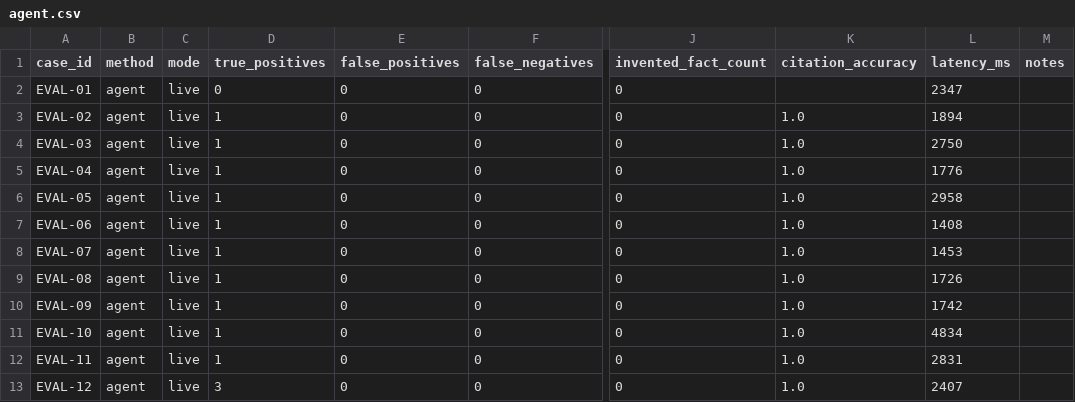
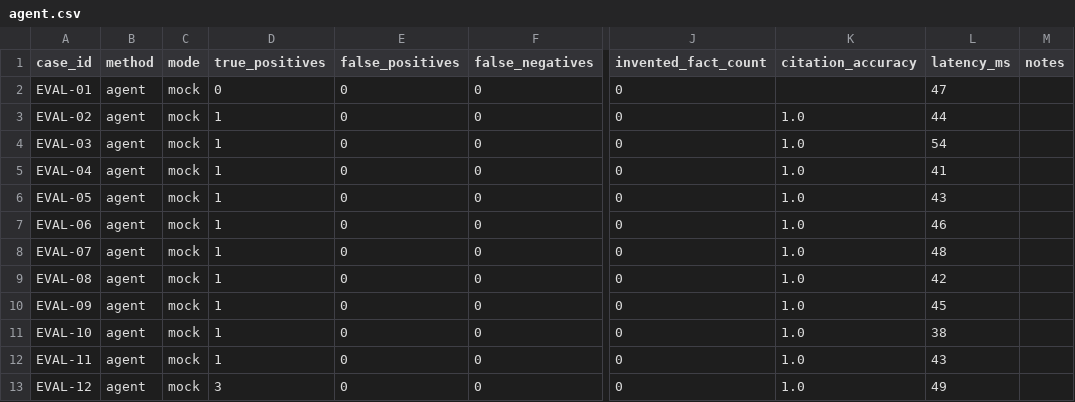
Before and after one commit to A-Koomson/referralGuard, a CSV file: evaluation/results/agent.csv, drawn as a sheet; only a part is shown, gaps mark what is left out; the diff names each change by its address in the sheet, - before the commit and + after, or states it on an @@ line.

```diff
--- a/evaluation/results/agent.csv
+++ b/evaluation/results/agent.csv
-C2:C13 (mode): live
+C2:C13 (mode): mock
-L2 (latency_ms): 2347
+L2 (latency_ms): 47
-L3 (latency_ms): 1894
+L3 (latency_ms): 44
-L4 (latency_ms): 2750
+L4 (latency_ms): 54
-L5 (latency_ms): 1776
+L5 (latency_ms): 41
-L6 (latency_ms): 2958
+L6 (latency_ms): 43
-L7 (latency_ms): 1408
+L7 (latency_ms): 46
-L8 (latency_ms): 1453
+L8 (latency_ms): 48
-L9 (latency_ms): 1726
+L9 (latency_ms): 42
-L10 (latency_ms): 1742
+L10 (latency_ms): 45
-L11 (latency_ms): 4834
+L11 (latency_ms): 38
-L12 (latency_ms): 2831
+L12 (latency_ms): 43
-L13 (latency_ms): 2407
+L13 (latency_ms): 49
```
Also changed, not shown: evaluation/results/comparison.csv, 13 other files.
